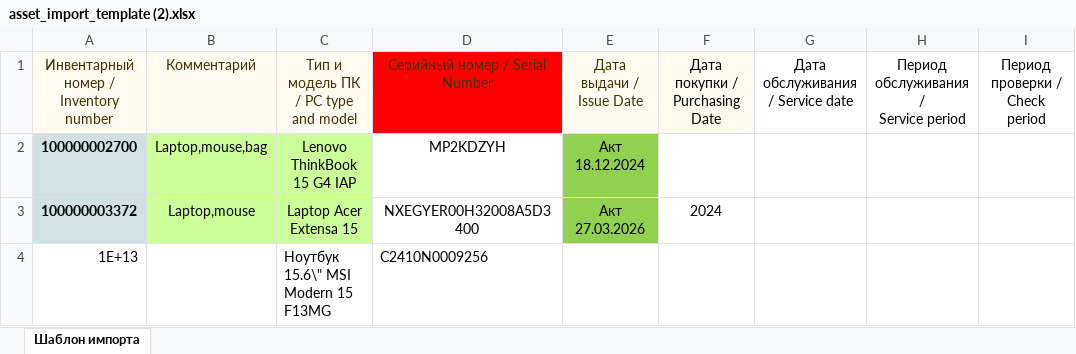
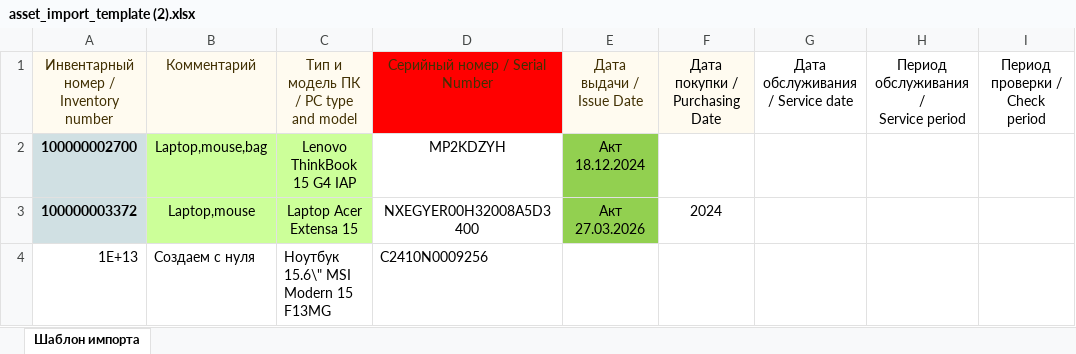
Before and after one commit to eXTrimeXT/AssetManagement, an Excel workbook: xlsx/asset_import_template (2).xlsx, sheet Шаблон импорта, drawn as a sheet; values as stored, in another font and other column widths than the file's, no borders; charts and pictures not drawn; the diff names each change by its address in the sheet, - before the commit and + after, or states it on an @@ line.

Commit message:
add AI for excel import

```diff
--- a/xlsx/asset_import_template (2).xlsx (sheet Шаблон импорта)
+++ b/xlsx/asset_import_template (2).xlsx (sheet Шаблон импорта)
-B4 (Комментарий): (empty)
+B4 (Комментарий): Создаем с нуля
```
Also changed, not shown: 1 other file.
